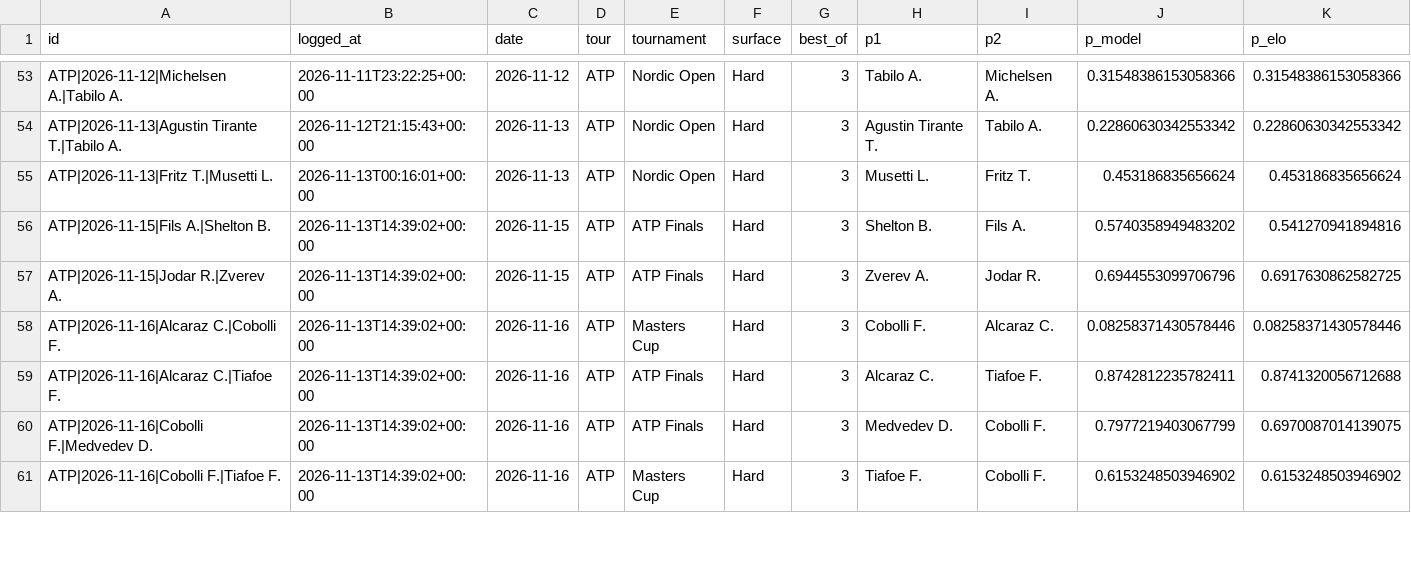
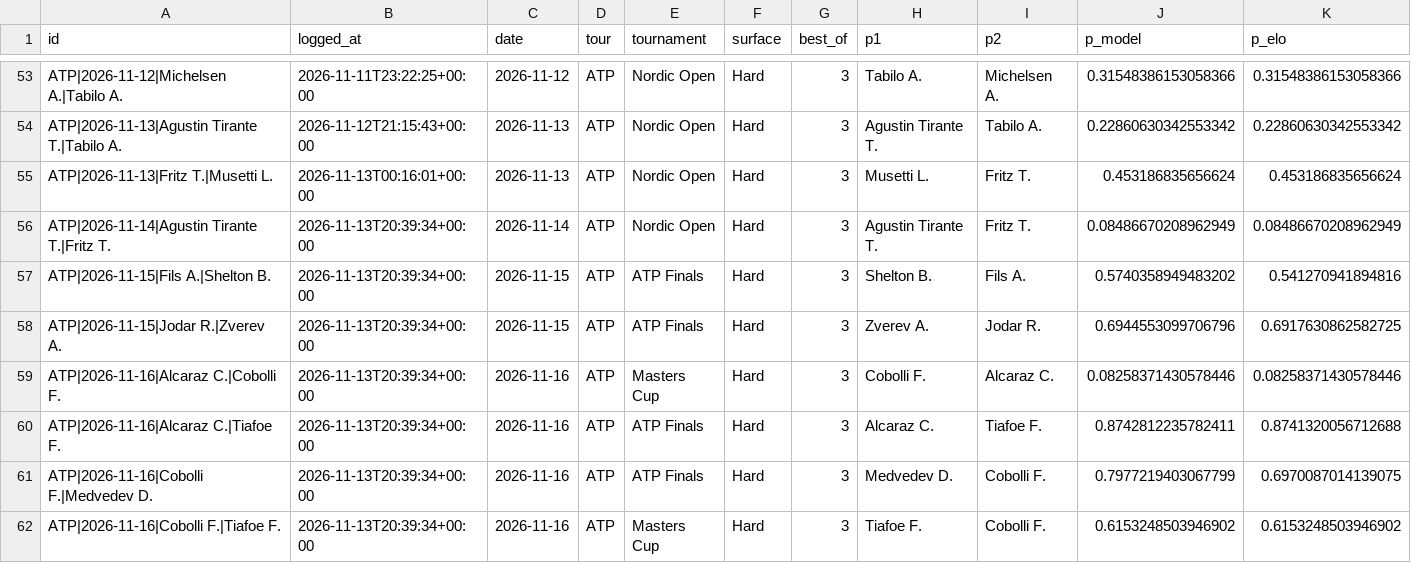
Before and after one commit to safe-n/flask-football-app, a CSV file: tennis/predictions.csv, drawn as a sheet; only a part is shown, gaps mark what is left out; addresses are those after the commit; rows hold the shown columns only; the diff covers the shown part only; the diff names each change by its address in the sheet, - before the commit and + after, or states it on an @@ line.

Commit message:
tennis predictions: 78 prognoz

```diff
--- a/tennis/predictions.csv
+++ b/tennis/predictions.csv
+row 56: ATP|2026-11-14|Agustin Tirante T.|Fritz T. | 2026-11-13T20:39:34+00:00 | 2026-11-14 | ATP | Nordic Open | Hard | 3 | Agustin Tirante T. | Fritz T. | 0.08486670208962949 | 0.08486670208962949
-B57:B62 (logged_at): 2026-11-13T14:39:02+00:00
+B57:B62 (logged_at): 2026-11-13T20:39:34+00:00
```
Also changed, not shown: 7 edited cells elsewhere in this file.
